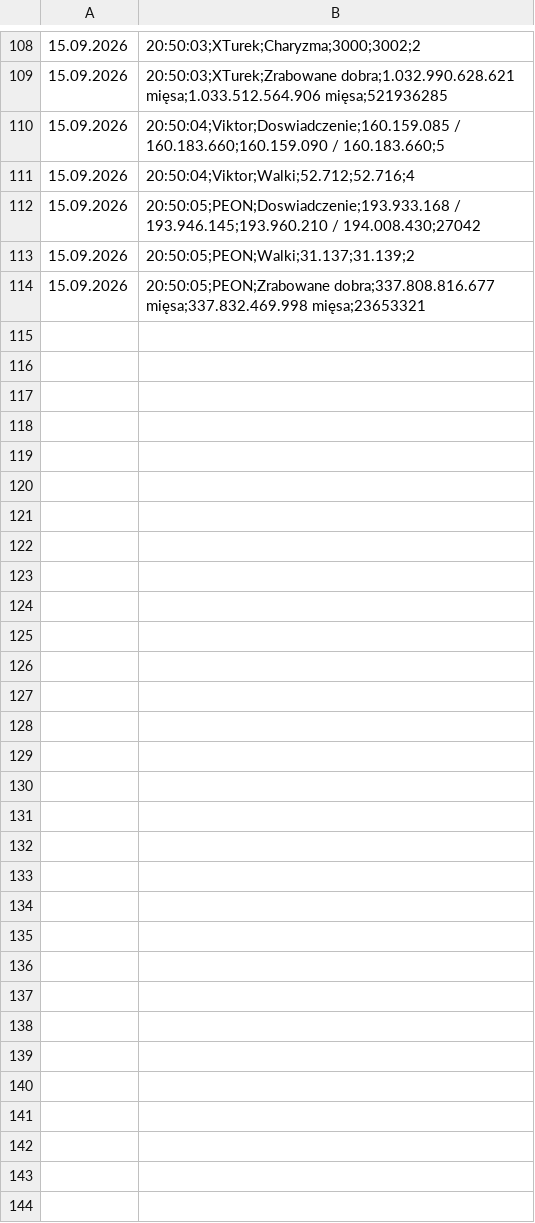
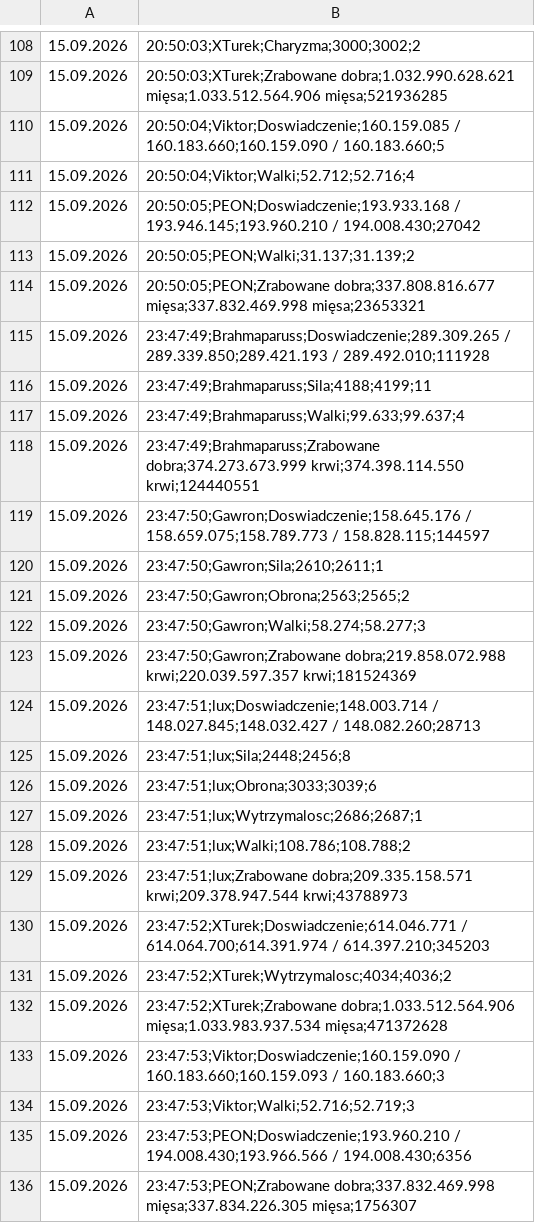
Before and after one commit to statystyki-bf/SledzikBitefight, a CSV file: Raport_Bitefight_15.09.2026.csv, drawn as a sheet; only a part is shown, gaps mark what is left out; the diff names each change by its address in the sheet, - before the commit and + after, or states it on an @@ line.

```diff
--- a/Raport_Bitefight_15.09.2026.csv
+++ b/Raport_Bitefight_15.09.2026.csv
+row 115: 15.09.2026 | 23:47:49;Brahmaparuss;Doswiadczenie;289.309.265 / 289.339.850;289.421.193 / 289.492.010;111928
+row 116: 15.09.2026 | 23:47:49;Brahmaparuss;Sila;4188;4199;11
+row 117: 15.09.2026 | 23:47:49;Brahmaparuss;Walki;99.633;99.637;4
+row 118: 15.09.2026 | 23:47:49;Brahmaparuss;Zrabowane dobra;374.273.673.999 krwi;374.398.114.550 krwi;124440551
+row 119: 15.09.2026 | 23:47:50;Gawron;Doswiadczenie;158.645.176 / 158.659.075;158.789.773 / 158.828.115;144597
+row 120: 15.09.2026 | 23:47:50;Gawron;Sila;2610;2611;1
+row 121: 15.09.2026 | 23:47:50;Gawron;Obrona;2563;2565;2
+row 122: 15.09.2026 | 23:47:50;Gawron;Walki;58.274;58.277;3
+row 123: 15.09.2026 | 23:47:50;Gawron;Zrabowane dobra;219.858.072.988 krwi;220.039.597.357 krwi;181524369
+row 124: 15.09.2026 | 23:47:51;lux;Doswiadczenie;148.003.714 / 148.027.845;148.032.427 / 148.082.260;28713
+row 125: 15.09.2026 | 23:47:51;lux;Sila;2448;2456;8
+row 126: 15.09.2026 | 23:47:51;lux;Obrona;3033;3039;6
+row 127: 15.09.2026 | 23:47:51;lux;Wytrzymalosc;2686;2687;1
+row 128: 15.09.2026 | 23:47:51;lux;Walki;108.786;108.788;2
+row 129: 15.09.2026 | 23:47:51;lux;Zrabowane dobra;209.335.158.571 krwi;209.378.947.544 krwi;43788973
+row 130: 15.09.2026 | 23:47:52;XTurek;Doswiadczenie;614.046.771 / 614.064.700;614.391.974 / 614.397.210;345203
+row 131: 15.09.2026 | 23:47:52;XTurek;Wytrzymalosc;4034;4036;2
+row 132: 15.09.2026 | 23:47:52;XTurek;Zrabowane dobra;1.033.512.564.906 mięsa;1.033.983.937.534 mięsa;471372628
+row 133: 15.09.2026 | 23:47:53;Viktor;Doswiadczenie;160.159.090 / 160.183.660;160.159.093 / 160.183.660;3
+row 134: 15.09.2026 | 23:47:53;Viktor;Walki;52.716;52.719;3
+row 135: 15.09.2026 | 23:47:53;PEON;Doswiadczenie;193.960.210 / 194.008.430;193.966.566 / 194.008.430;6356
+row 136: 15.09.2026 | 23:47:53;PEON;Zrabowane dobra;337.832.469.998 mięsa;337.834.226.305 mięsa;1756307
```
Also changed, not shown: 1 other file.
